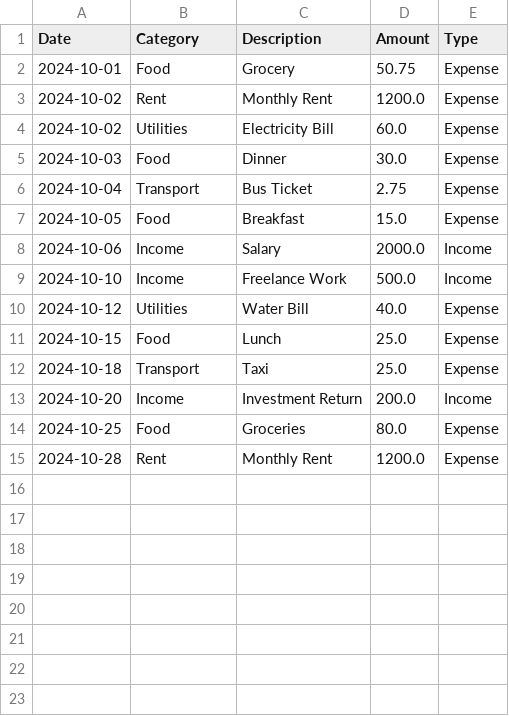
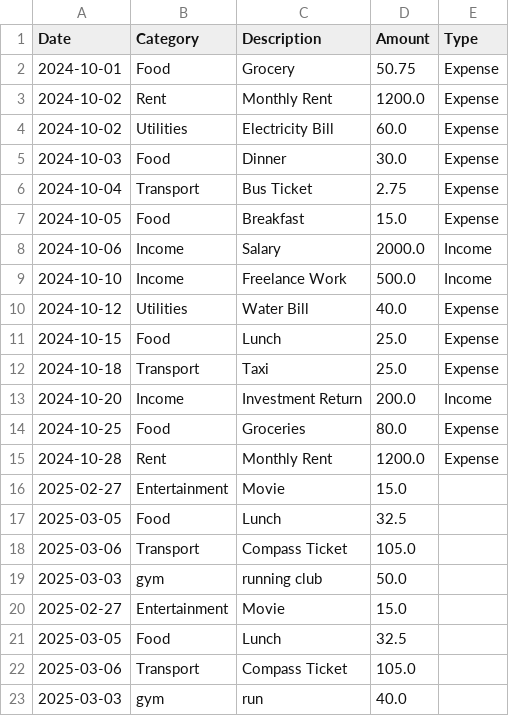
Before and after one commit to chicacode/personal-finance-tracker, a CSV file: sampledata.csv, drawn as a sheet; the diff names each change by its address in the sheet, - before the commit and + after, or states it on an @@ line.

```diff
--- a/sampledata.csv
+++ b/sampledata.csv
+row 16: 2025-02-27 | Entertainment | Movie | 15.0
+row 17: 2025-03-05 | Food | Lunch | 32.5
+row 18: 2025-03-06 | Transport | Compass Ticket | 105.0
+row 19: 2025-03-03 | gym | running club | 50.0
+row 20: 2025-02-27 | Entertainment | Movie | 15.0
+row 21: 2025-03-05 | Food | Lunch | 32.5
+row 22: 2025-03-06 | Transport | Compass Ticket | 105.0
+row 23: 2025-03-03 | gym | run | 40.0
```
Also changed, not shown: 2 other files.
